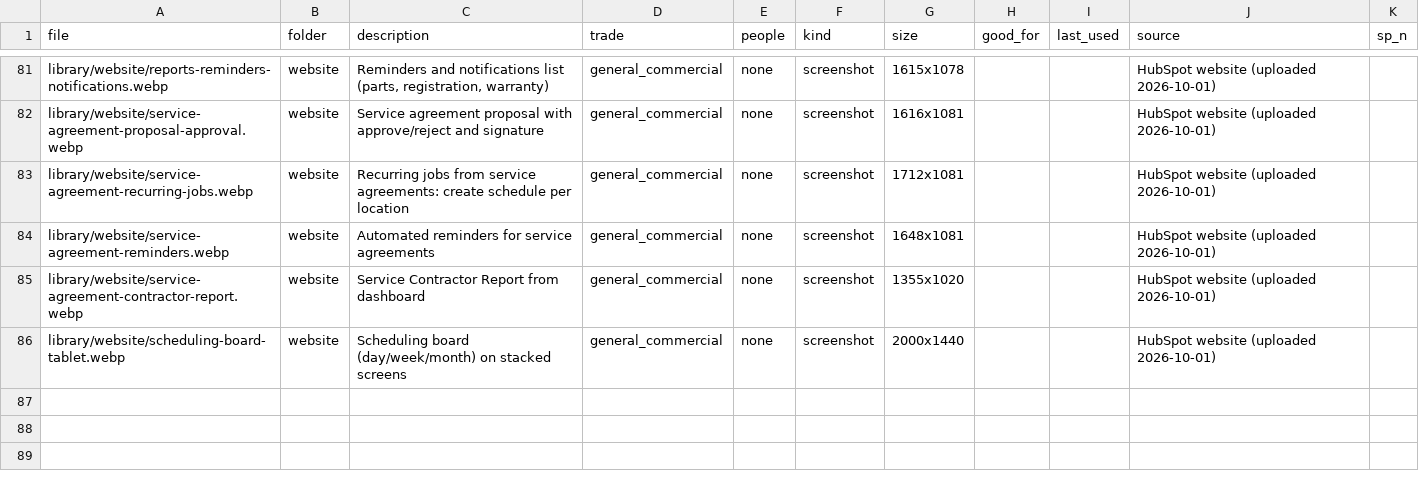
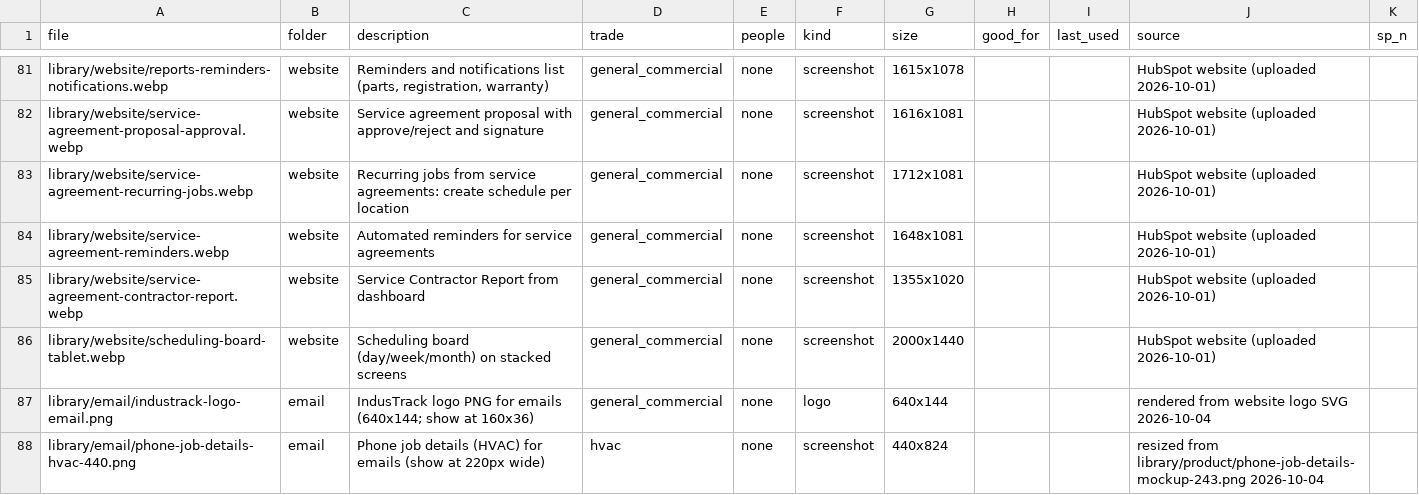
Before and after one commit to jennypaulson/marketingimages, a CSV file: library/index.csv, drawn as a sheet; only a part is shown, gaps mark what is left out; the diff names each change by its address in the sheet, - before the commit and + after, or states it on an @@ line.

```diff
--- a/library/index.csv
+++ b/library/index.csv
+row 87: library/email/industrack-logo-email.png | email | IndusTrack logo PNG for emails (640x144; show at 160x36) | general_commercial | none | logo | 640x144 |  |  | rendered from website logo SVG 2026-10-04
+row 88: library/email/phone-job-details-hvac-440.png | email | Phone job details (HVAC) for emails (show at 220px wide) | hvac | none | screenshot | 440x824 |  |  | resized from library/product/phone-job-details-mockup-243.png 2026-10-04
```
Also changed, not shown: 2 other files.
